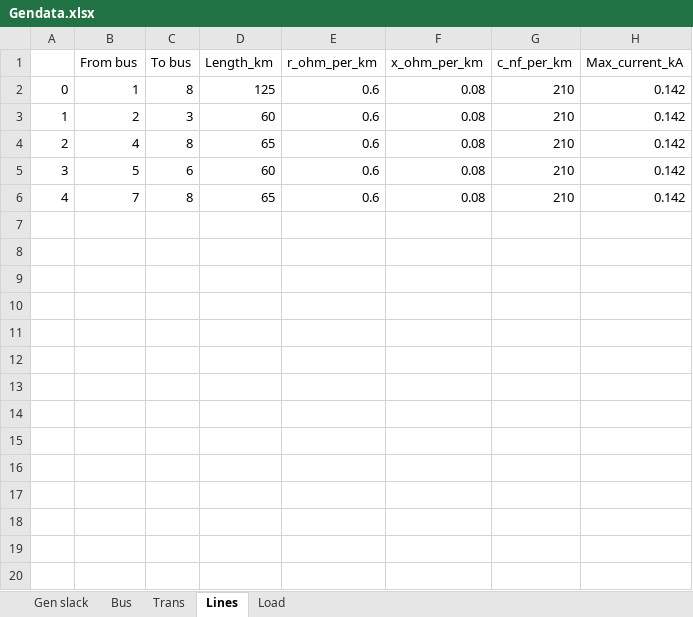
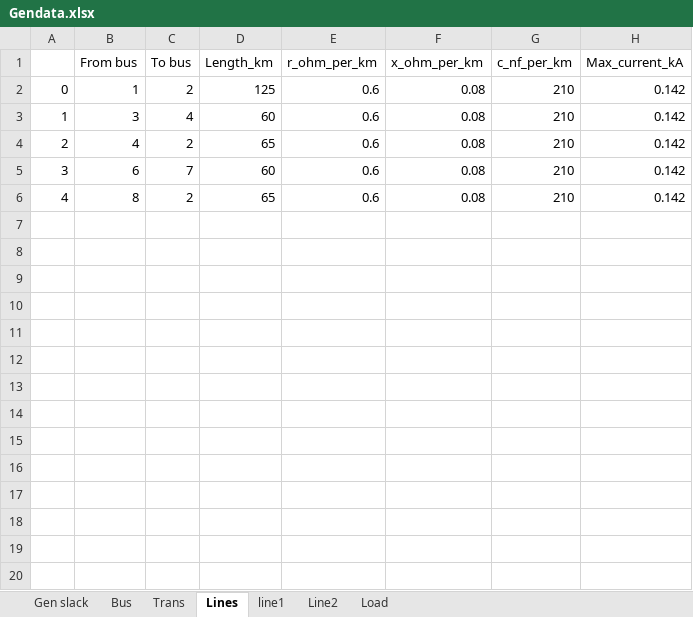
Before and after one commit to thaddijatou/Data-Science-, an Excel workbook: Gendata.xlsx, sheet Lines, drawn as a sheet; only a part is shown; values as stored, in another font and other column widths than the file's, no borders; the diff covers the shown part only; the diff names each change by its address in the sheet, - before the commit and + after, or states it on an @@ line.

```diff
--- a/Gendata.xlsx (sheet Lines)
+++ b/Gendata.xlsx (sheet Lines)
+sheet tab: line1
+sheet tab: Line2
-C2 (To bus): 8
+C2 (To bus): 2
-B3 (From bus): 2
+B3 (From bus): 3
-C3 (To bus): 3
+C3 (To bus): 4
-C4 (To bus): 8
+C4 (To bus): 2
-B5 (From bus): 5
+B5 (From bus): 6
-C5 (To bus): 6
+C5 (To bus): 7
-B6 (From bus): 7
+B6 (From bus): 8
-C6 (To bus): 8
+C6 (To bus): 2
+row 7: (empty)
+row 8: (empty)
+row 9: (empty)
+row 10: (empty)
+row 11: (empty)
+row 12: (empty)
+row 13: (empty)
+row 14: (empty)
+row 15: (empty)
+row 16: (empty)
+row 17: (empty)
+row 18: (empty)
+row 19: (empty)
+row 20: (empty)
```
Also changed, not shown: 10 added rows elsewhere in this sheet, sheet Load.
